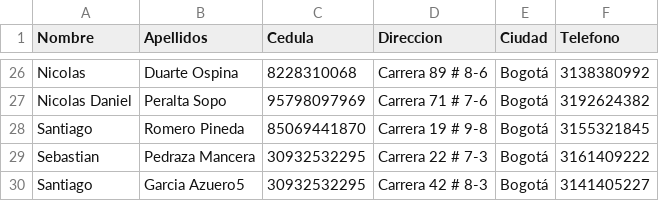
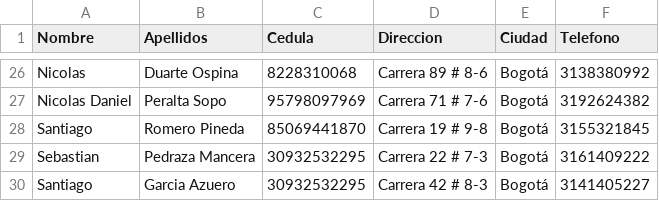
Before and after one commit to adgarciaar/Messaging-company-manager, a CSV file: Entrega3/Personas.csv, drawn as a sheet; only a part is shown, gaps mark what is left out.

```diff
--- a/Entrega3/Personas.csv
+++ b/Entrega3/Personas.csv
@@ -29,2 +29,2 @@ Santiago,Romero Pineda,85069441870,Carrera 19 # 9-8,Bogotá,3155321845
 Sebastian,Pedraza Mancera,30932532295,Carrera 22 # 7-3,Bogotá,3161409222
-Santiago,Garcia Azuero5,30932532295,Carrera 42 # 8-3,Bogotá,3141405227
+Santiago,Garcia Azuero,30932532295,Carrera 42 # 8-3,Bogotá,3141405227
```
Also changed, not shown: Entrega3/Paquetes.csv, 1 other file.
